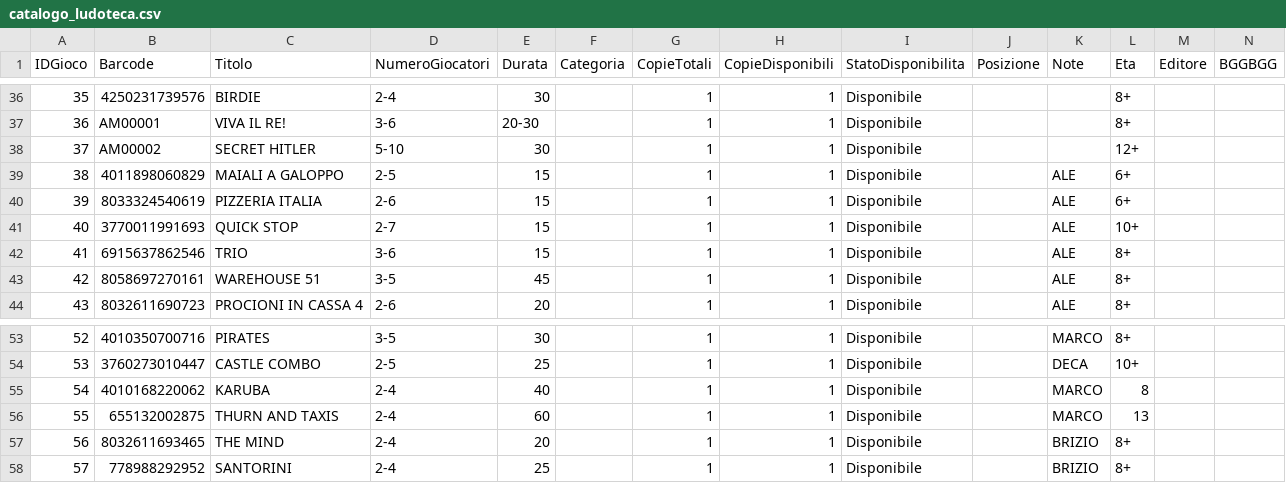
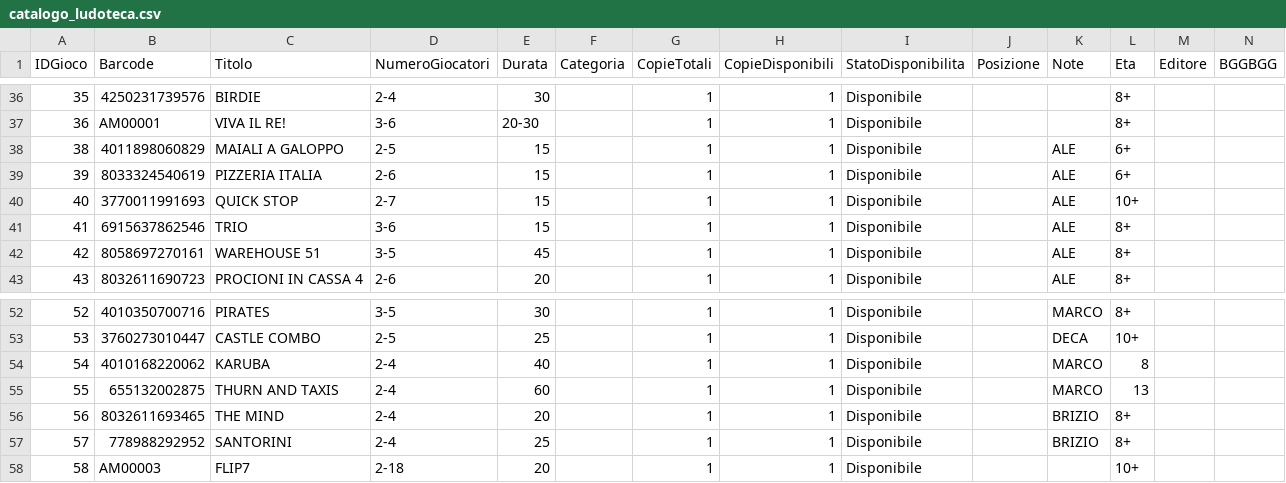
Before and after one commit to sakana2893/Ludoteca-Amarboard, a CSV file: catalogo_ludoteca.csv, drawn as a sheet; only a part is shown, gaps mark what is left out.

Commit message:
Update catalogo (Excel)

```diff
--- a/catalogo_ludoteca.csv
+++ b/catalogo_ludoteca.csv
@@ -37,3 +37,2 @@
 36,AM00001,VIVA IL RE!,3-6,20-30,,1,1,Disponibile,,,8+,,
-37,AM00002,SECRET HITLER,5-10,30,,1,1,Disponibile,,,12+,,
 38,4011898060829,MAIALI A GALOPPO,2-5,15,,1,1,Disponibile,,ALE,6+,,
@@ -58 +57,2 @@
 57,778988292952,SANTORINI,2-4,25,,1,1,Disponibile,,BRIZIO,8+,,
+58,AM00003,FLIP7,2-18,20,,1,1,Disponibile,,,10+,,
```
